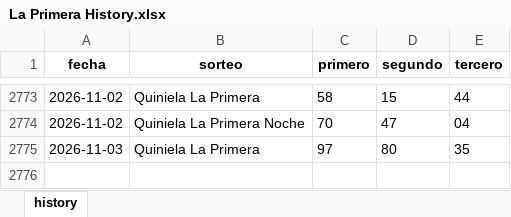
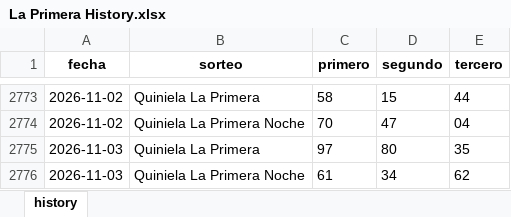
Before and after one commit to carbosota1/LotMix, an Excel workbook: data/histories/La Primera History.xlsx, sheet history, drawn as a sheet; only a part is shown, gaps mark what is left out; values as stored, in another font and other column widths than the file's, no borders; the diff names each change by its address in the sheet, - before the commit and + after, or states it on an @@ line.

Commit message:
Auto update histories + intraday analysis

```diff
--- a/data/histories/La Primera History.xlsx (sheet history)
+++ b/data/histories/La Primera History.xlsx (sheet history)
+row 2776: 2026-11-03 | Quiniela La Primera Noche | 61 | 34 | 62
```
Also changed, not shown: 5 other files.
